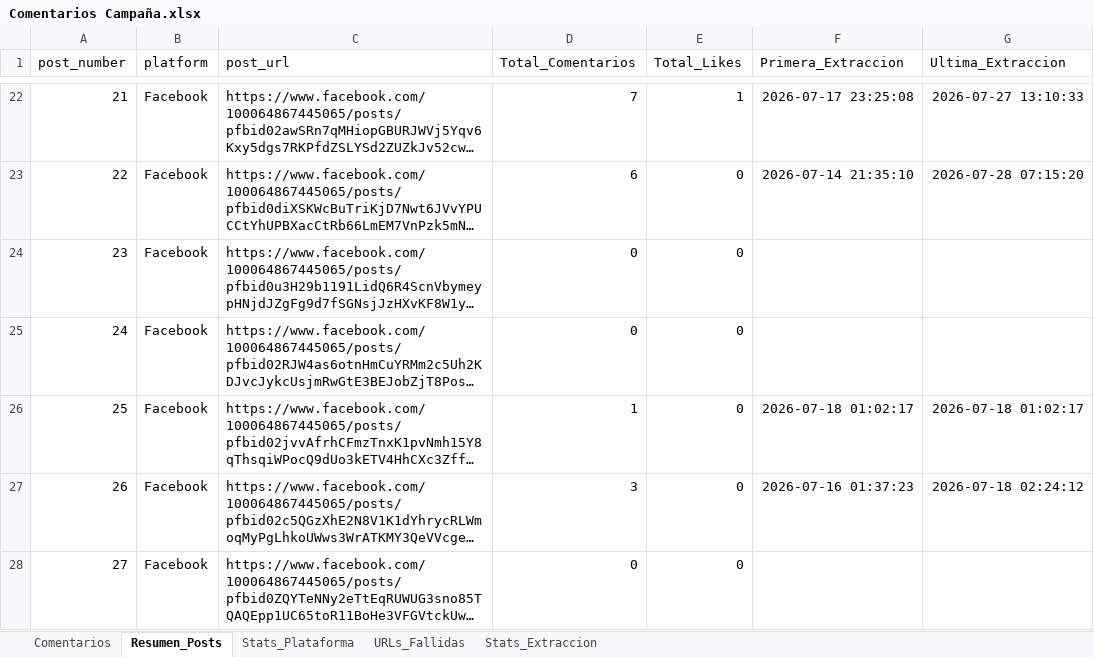
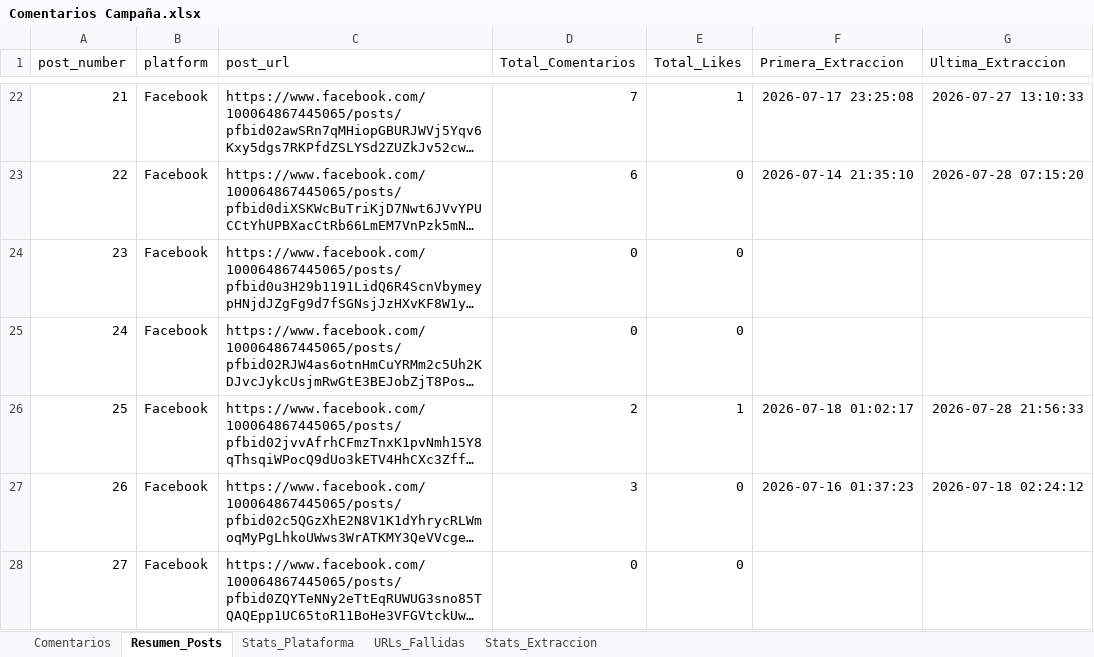
Before and after one commit to sociallisteningalpina-lang/Emochis, an Excel workbook: Comentarios Campaña.xlsx, sheet Resumen_Posts, drawn as a sheet; only a part is shown, gaps mark what is left out; long unchanged cells end in …; values as stored, in another font and other column widths than the file's, no borders; the diff names each change by its address in the sheet, - before the commit and + after, or states it on an @@ line.

```diff
--- a/Comentarios Campaña.xlsx (sheet Resumen_Posts)
+++ b/Comentarios Campaña.xlsx (sheet Resumen_Posts)
-D26 (Total_Comentarios): 1
+D26 (Total_Comentarios): 2
-E26 (Total_Likes): 0
+E26 (Total_Likes): 1
-G26 (Ultima_Extraccion): 2026-07-18 01:02:17
+G26 (Ultima_Extraccion): 2026-07-28 21:56:33
```
Also changed, not shown: sheet Comentarios, sheet Stats_Plataforma, 1 other file.
